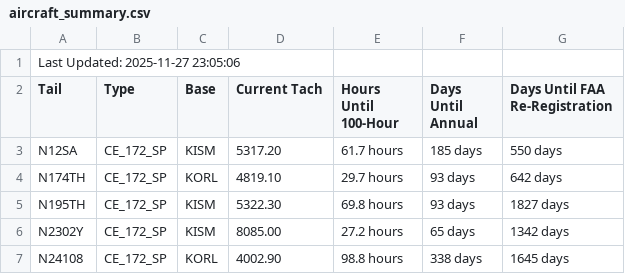
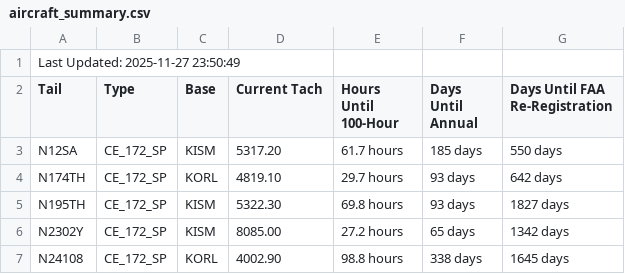
Before and after one commit to andrehebra/myfbo-hours-tracking, a CSV file: aircraft_summary.csv, drawn as a sheet; only a part is shown.

Commit message:
update at 2025-11-27 23:51:00

```diff
--- a/aircraft_summary.csv
+++ b/aircraft_summary.csv
@@ -1,2 +1,2 @@
-Last Updated: 2025-11-27 23:05:06
+Last Updated: 2025-11-27 23:50:49
 Tail,Type,Base,Current Tach,Hours Until 100-Hour,Days Until Annual,Days Until FAA Re-Registration
```
